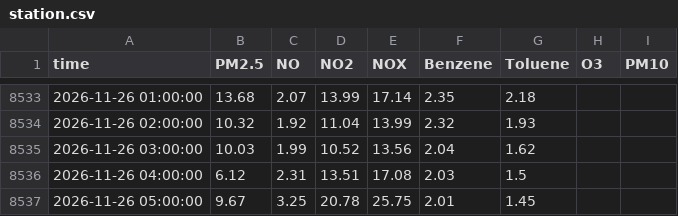
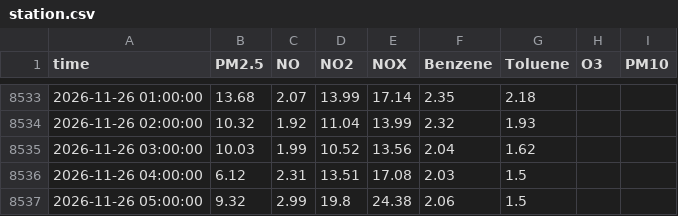
Before and after one commit to Yonifal/shoham-air, a CSV file: data/station.csv, drawn as a sheet; only a part is shown, gaps mark what is left out.

```diff
--- a/data/station.csv
+++ b/data/station.csv
@@ -8536,2 +8536,2 @@ time,PM2.5,NO,NO2,NOX,Benzene,Toluene,O3,PM10
 2026-11-26 04:00:00,6.12,2.31,13.51,17.08,2.03,1.5,,
-2026-11-26 05:00:00,9.67,3.25,20.78,25.75,2.01,1.45,,
+2026-11-26 05:00:00,9.32,2.99,19.8,24.38,2.06,1.5,,
```
Also changed, not shown: 3 other files.
